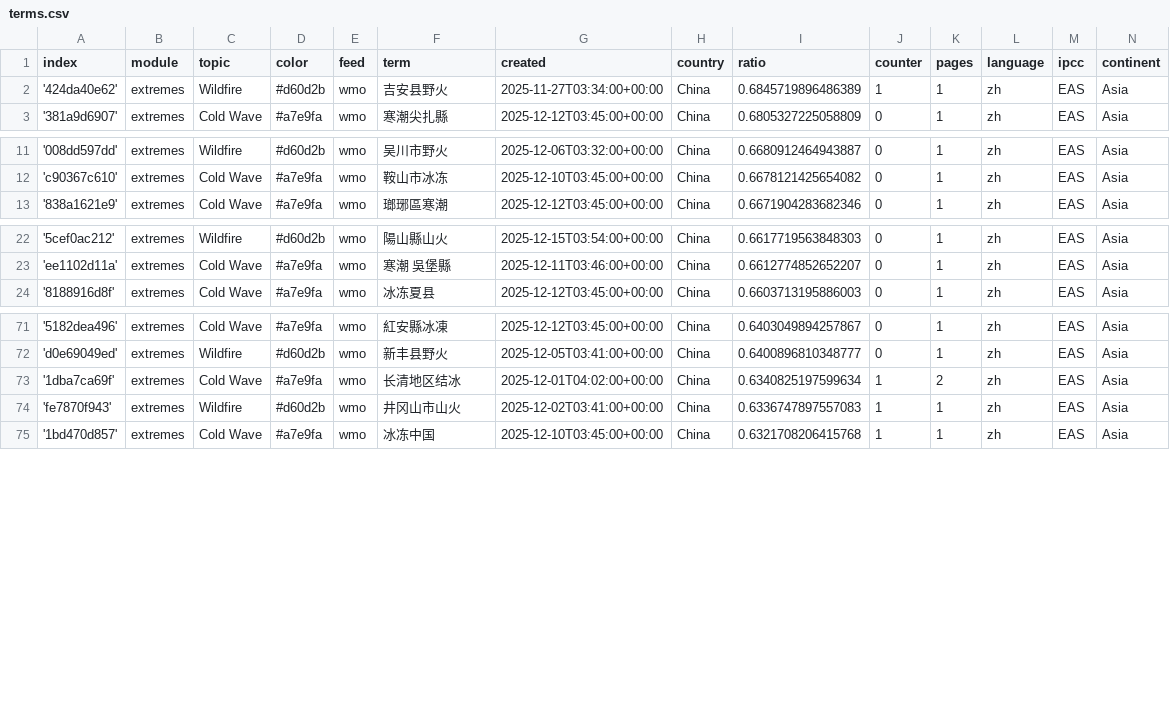
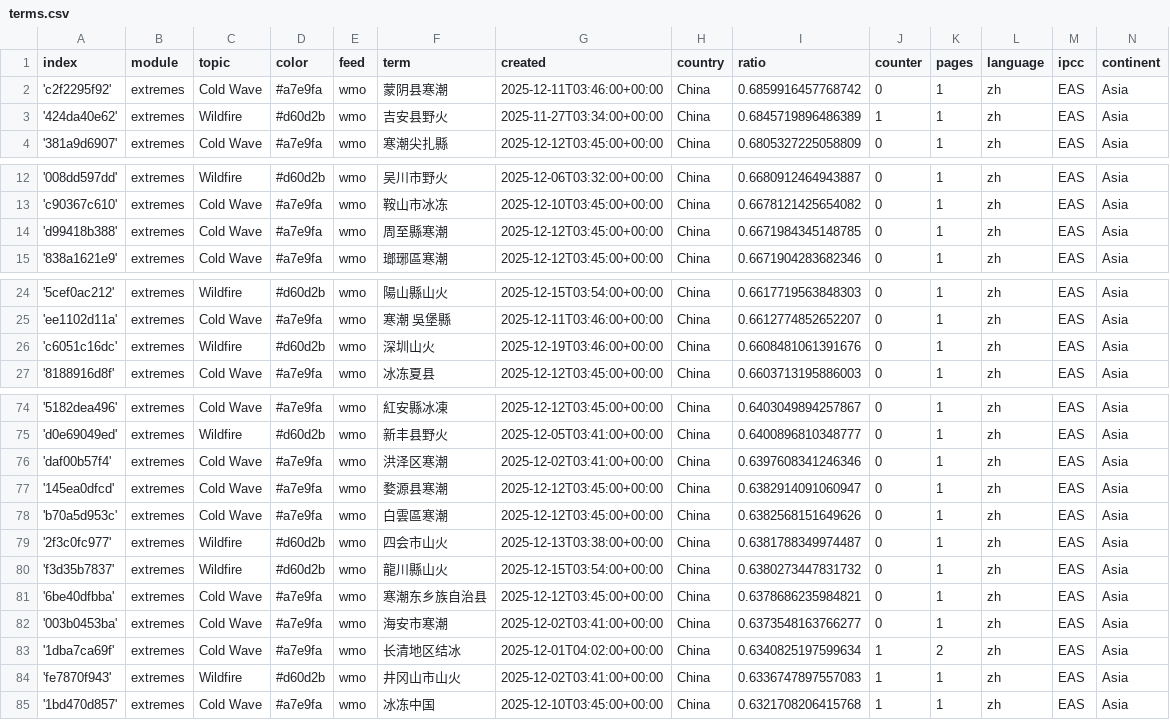
Before and after one commit to tapio-22-Digitale-Methoden-News/chineseExtremes, a CSV file: terms.csv, drawn as a sheet; only a part is shown, gaps mark what is left out.

Commit message:
Commit from GitHub Actions (import:0.0)

```diff
--- a/terms.csv
+++ b/terms.csv
@@ -1,2 +1,3 @@
 index,module,topic,color,feed,term,created,country,ratio,counter,pages,language,ipcc,continent
+'c2f2295f92',extremes,Cold Wave,#a7e9fa,wmo,蒙阴县寒潮,2025-12-11T03:46:00+00:00,China,0.6859916457768742,0,1,zh,EAS,Asia
 '424da40e62',extremes,Wildfire,#d60d2b,wmo,吉安县野火,2025-11-27T03:34:00+00:00,China,0.6845719896486389,1,1,zh,EAS,Asia
@@ -12,2 +13,3 @@ index,module,topic,color,feed,term,created,country,ratio,counter,pages,language,
 'c90367c610',extremes,Cold Wave,#a7e9fa,wmo,鞍山市冰冻,2025-12-10T03:45:00+00:00,China,0.6678121425654082,0,1,zh,EAS,Asia
+'d99418b388',extremes,Cold Wave,#a7e9fa,wmo,周至縣寒潮,2025-12-12T03:45:00+00:00,China,0.6671984345148785,0,1,zh,EAS,Asia
 '838a1621e9',extremes,Cold Wave,#a7e9fa,wmo,瑯琊區寒潮,2025-12-12T03:45:00+00:00,China,0.6671904283682346,0,1,zh,EAS,Asia
@@ -23,2 +25,3 @@ index,module,topic,color,feed,term,created,country,ratio,counter,pages,language,
 'ee1102d11a',extremes,Cold Wave,#a7e9fa,wmo,寒潮 吳堡縣,2025-12-11T03:46:00+00:00,China,0.6612774852652207,0,1,zh,EAS,Asia
+'c6051c16dc',extremes,Wildfire,#d60d2b,wmo,深圳山火,2025-12-19T03:46:00+00:00,China,0.6608481061391676,0,1,zh,EAS,Asia
 '8188916d8f',extremes,Cold Wave,#a7e9fa,wmo,冰冻夏县,2025-12-12T03:45:00+00:00,China,0.6603713195886003,0,1,zh,EAS,Asia
@@ -72,2 +75,9 @@ index,module,topic,color,feed,term,created,country,ratio,counter,pages,language,
 'd0e69049ed',extremes,Wildfire,#d60d2b,wmo,新丰县野火,2025-12-05T03:41:00+00:00,China,0.6400896810348777,0,1,zh,EAS,Asia
+'daf00b57f4',extremes,Cold Wave,#a7e9fa,wmo,洪泽区寒潮,2025-12-02T03:41:00+00:00,China,0.6397608341246346,0,1,zh,EAS,Asia
+'145ea0dfcd',extremes,Cold Wave,#a7e9fa,wmo,婺源县寒潮,2025-12-12T03:45:00+00:00,China,0.6382914091060947,0,1,zh,EAS,Asia
+'b70a5d953c',extremes,Cold Wave,#a7e9fa,wmo,白雲區寒潮,2025-12-12T03:45:00+00:00,China,0.6382568151649626,0,1,zh,EAS,Asia
+'2f3c0fc977',extremes,Wildfire,#d60d2b,wmo,四会市山火,2025-12-13T03:38:00+00:00,China,0.6381788349974487,0,1,zh,EAS,Asia
+'f3d35b7837',extremes,Wildfire,#d60d2b,wmo,龍川縣山火,2025-12-15T03:54:00+00:00,China,0.6380273447831732,0,1,zh,EAS,Asia
+'6be40dfbba',extremes,Cold Wave,#a7e9fa,wmo,寒潮东乡族自治县,2025-12-12T03:45:00+00:00,China,0.6378686235984821,0,1,zh,EAS,Asia
+'003b0453ba',extremes,Cold Wave,#a7e9fa,wmo,海安市寒潮,2025-12-02T03:41:00+00:00,China,0.6373548163766277,0,1,zh,EAS,Asia
 '1dba7ca69f',extremes,Cold Wave,#a7e9fa,wmo,长清地区结冰,2025-12-01T04:02:00+00:00,China,0.6340825197599634,1,2,zh,EAS,Asia
```
